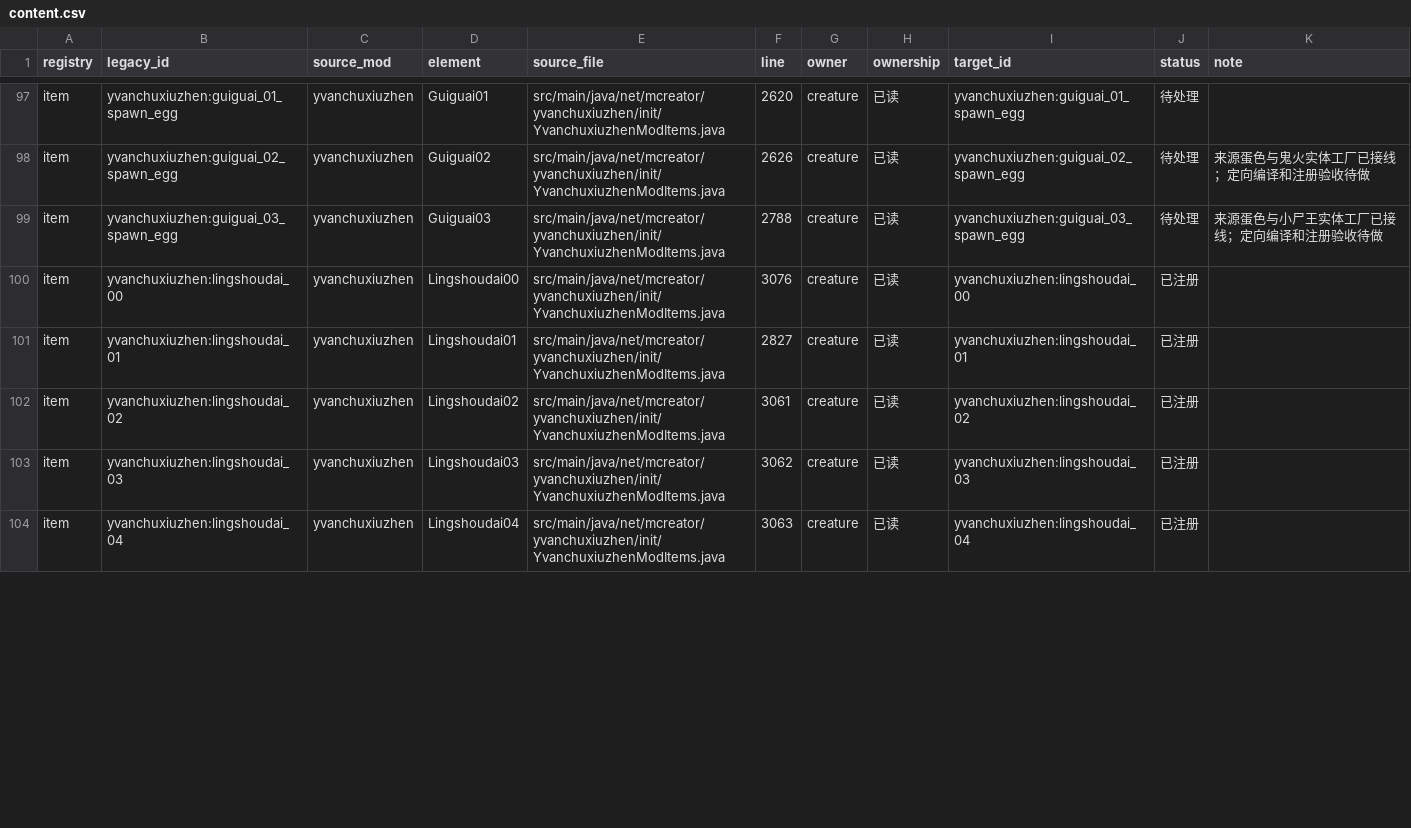
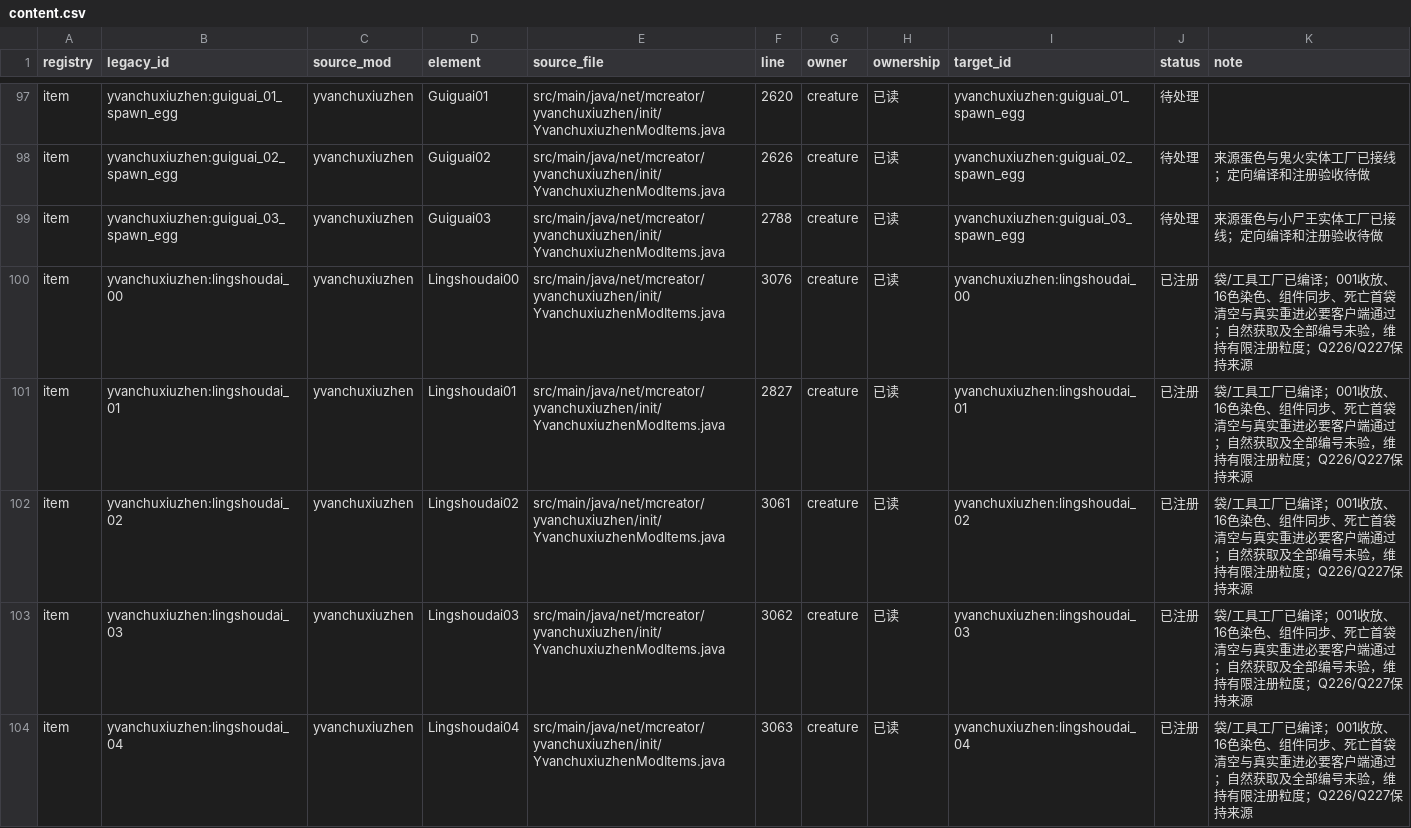
Before and after one commit to Shane77ly/yvanchuxiuzhen-1.21.1, a CSV file: docs/systems/creature/ledger/content.csv, drawn as a sheet; only a part is shown, gaps mark what is left out; the diff covers the shown part only.

```diff
--- a/docs/systems/creature/ledger/content.csv
+++ b/docs/systems/creature/ledger/content.csv
@@ -99,6 +99,6 @@ item,yvanchuxiuzhen:guiguai_02_spawn_egg,yvanchuxiuzhen,Guiguai02,src/main/java/
 item,yvanchuxiuzhen:guiguai_03_spawn_egg,yvanchuxiuzhen,Guiguai03,src/main/java/net/mcreator/yvanchuxiuzhen/init/YvanchuxiuzhenModItems.java,2788,creature,已读,yvanchuxiuzhen:guiguai_03_spawn_egg,待处理,来源蛋色与小尸王实体工厂已接线；定向编译和注册验收待做
-item,yvanchuxiuzhen:lingshoudai_00,yvanchuxiuzhen,Lingshoudai00,src/main/java/net/mcreator/yvanchuxiuzhen/init/YvanchuxiuzhenModItems.java,3076,creature,已读,yvanchuxiuzhen:lingshoudai_00,已注册,
-item,yvanchuxiuzhen:lingshoudai_01,yvanchuxiuzhen,Lingshoudai01,src/main/java/net/mcreator/yvanchuxiuzhen/init/YvanchuxiuzhenModItems.java,2827,creature,已读,yvanchuxiuzhen:lingshoudai_01,已注册,
-item,yvanchuxiuzhen:lingshoudai_02,yvanchuxiuzhen,Lingshoudai02,src/main/java/net/mcreator/yvanchuxiuzhen/init/YvanchuxiuzhenModItems.java,3061,creature,已读,yvanchuxiuzhen:lingshoudai_02,已注册,
-item,yvanchuxiuzhen:lingshoudai_03,yvanchuxiuzhen,Lingshoudai03,src/main/java/net/mcreator/yvanchuxiuzhen/init/YvanchuxiuzhenModItems.java,3062,creature,已读,yvanchuxiuzhen:lingshoudai_03,已注册,
-item,yvanchuxiuzhen:lingshoudai_04,yvanchuxiuzhen,Lingshoudai04,src/main/java/net/mcreator/yvanchuxiuzhen/init/YvanchuxiuzhenModItems.java,3063,creature,已读,yvanchuxiuzhen:lingshoudai_04,已注册,
+item,yvanchuxiuzhen:lingshoudai_00,yvanchuxiuzhen,Lingshoudai00,src/main/java/net/mcreator/yvanchuxiuzhen/init/YvanchuxiuzhenModItems.java,3076,creature,已读,yvanchuxiuzhen:lingshoudai_00,已注册,袋/工具工厂已编译；001收放、16色染色、组件同步、死亡首袋清空与真实重进必要客户端通过；自然获取及全部编号未验，维持有限注册粒度；Q226/Q227保持来源
+item,yvanchuxiuzhen:lingshoudai_01,yvanchuxiuzhen,Lingshoudai01,src/main/java/net/mcreator/yvanchuxiuzhen/init/YvanchuxiuzhenModItems.java,2827,creature,已读,yvanchuxiuzhen:lingshoudai_01,已注册,袋/工具工厂已编译；001收放、16色染色、组件同步、死亡首袋清空与真实重进必要客户端通过；自然获取及全部编号未验，维持有限注册粒度；Q226/Q227保持来源
+item,yvanchuxiuzhen:lingshoudai_02,yvanchuxiuzhen,Lingshoudai02,src/main/java/net/mcreator/yvanchuxiuzhen/init/YvanchuxiuzhenModItems.java,3061,creature,已读,yvanchuxiuzhen:lingshoudai_02,已注册,袋/工具工厂已编译；001收放、16色染色、组件同步、死亡首袋清空与真实重进必要客户端通过；自然获取及全部编号未验，维持有限注册粒度；Q226/Q227保持来源
+item,yvanchuxiuzhen:lingshoudai_03,yvanchuxiuzhen,Lingshoudai03,src/main/java/net/mcreator/yvanchuxiuzhen/init/YvanchuxiuzhenModItems.java,3062,creature,已读,yvanchuxiuzhen:lingshoudai_03,已注册,袋/工具工厂已编译；001收放、16色染色、组件同步、死亡首袋清空与真实重进必要客户端通过；自然获取及全部编号未验，维持有限注册粒度；Q226/Q227保持来源
+item,yvanchuxiuzhen:lingshoudai_04,yvanchuxiuzhen,Lingshoudai04,src/main/java/net/mcreator/yvanchuxiuzhen/init/YvanchuxiuzhenModItems.java,3063,creature,已读,yvanchuxiuzhen:lingshoudai_04,已注册,袋/工具工厂已编译；001收放、16色染色、组件同步、死亡首袋清空与真实重进必要客户端通过；自然获取及全部编号未验，维持有限注册粒度；Q226/Q227保持来源
```
Also changed, not shown: 16 edited cells elsewhere in this file, docs/reference/conversion/factory_overrides.csv, docs/systems/creature/ledger/source-evidence.csv, 22 other files.
